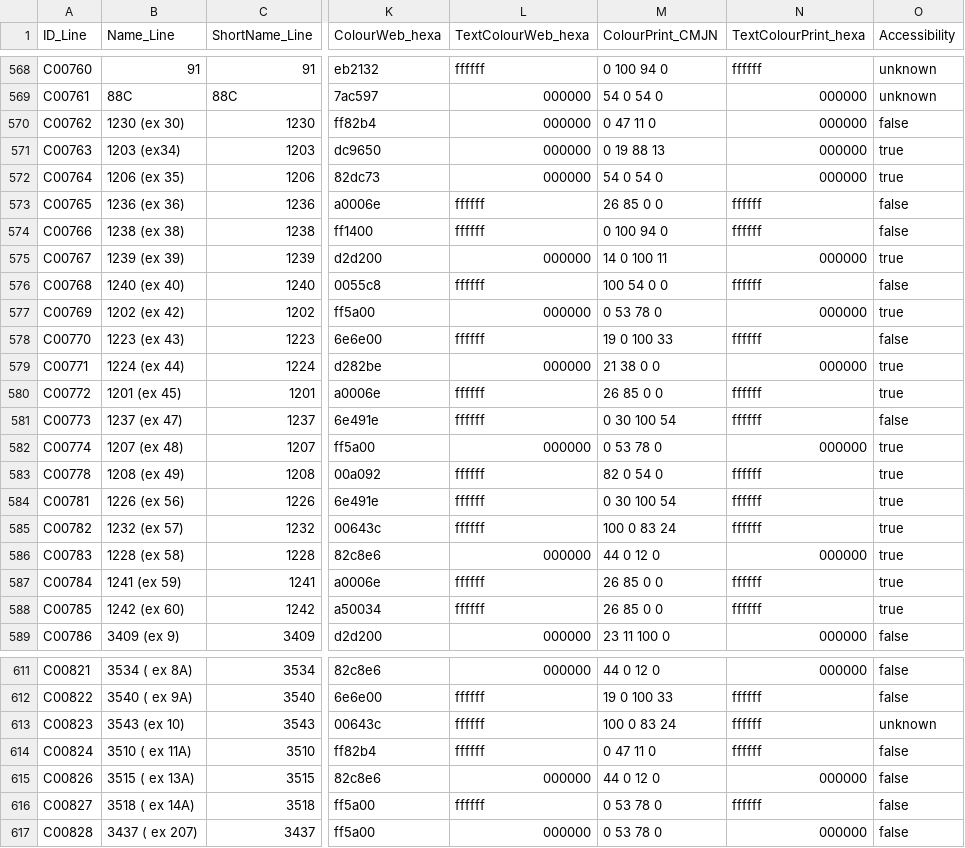
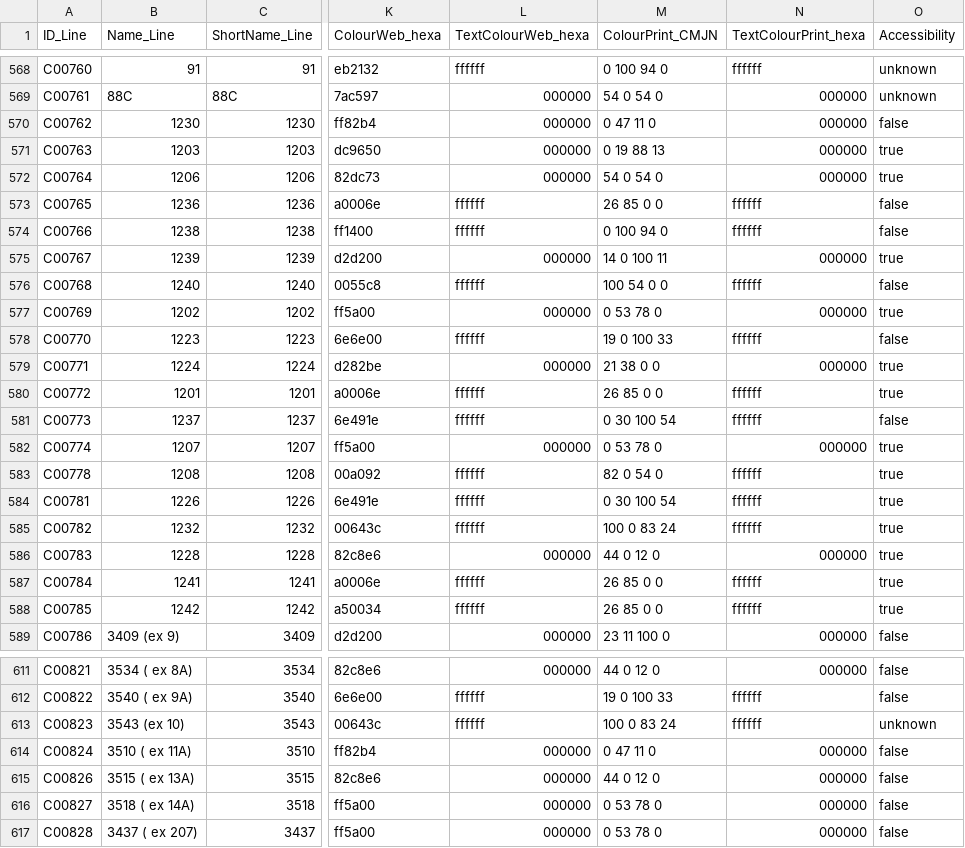
Before and after one commit to Jungle-Bus/ref-fr-STIF, a CSV file: data/opendata_lines_referential.csv, drawn as a sheet; only a part is shown, gaps mark what is left out; the diff covers the shown part only; the diff names each change by its address in the sheet, - before the commit and + after, or states it on an @@ line.

```diff
--- a/data/opendata_lines_referential.csv
+++ b/data/opendata_lines_referential.csv
-B570 (Name_Line): 1230 (ex 30)
+B570 (Name_Line): 1230
-B571 (Name_Line): 1203 (ex34)
+B571 (Name_Line): 1203
-B572 (Name_Line): 1206 (ex 35)
+B572 (Name_Line): 1206
-B573 (Name_Line): 1236 (ex 36)
+B573 (Name_Line): 1236
-B574 (Name_Line): 1238 (ex 38)
+B574 (Name_Line): 1238
-B575 (Name_Line): 1239 (ex 39)
+B575 (Name_Line): 1239
-B576 (Name_Line): 1240 (ex 40)
+B576 (Name_Line): 1240
-B577 (Name_Line): 1202 (ex 42)
+B577 (Name_Line): 1202
-B578 (Name_Line): 1223 (ex 43)
+B578 (Name_Line): 1223
-B579 (Name_Line): 1224 (ex 44)
+B579 (Name_Line): 1224
-B580 (Name_Line): 1201 (ex 45)
+B580 (Name_Line): 1201
-B581 (Name_Line): 1237 (ex 47)
+B581 (Name_Line): 1237
-B582 (Name_Line): 1207 (ex 48)
+B582 (Name_Line): 1207
-B583 (Name_Line): 1208 (ex 49)
+B583 (Name_Line): 1208
-B584 (Name_Line): 1226 (ex 56)
+B584 (Name_Line): 1226
-B585 (Name_Line): 1232 (ex 57)
+B585 (Name_Line): 1232
-B586 (Name_Line): 1228 (ex 58)
+B586 (Name_Line): 1228
-B587 (Name_Line): 1241 (ex 59)
+B587 (Name_Line): 1241
-B588 (Name_Line): 1242 (ex 60)
+B588 (Name_Line): 1242
-L614 (TextColourWeb_hexa): ffffff
+L614 (TextColourWeb_hexa): 000000
-N614 (TextColourPrint_hexa): ffffff
+N614 (TextColourPrint_hexa): 000000
-L616 (TextColourWeb_hexa): ffffff
+L616 (TextColourWeb_hexa): 000000
-N616 (TextColourPrint_hexa): ffffff
+N616 (TextColourPrint_hexa): 000000
```
Also changed, not shown: 87 edited cells elsewhere in this file, data/idf_routes.csv, data/lignes.csv, 8 other files.
